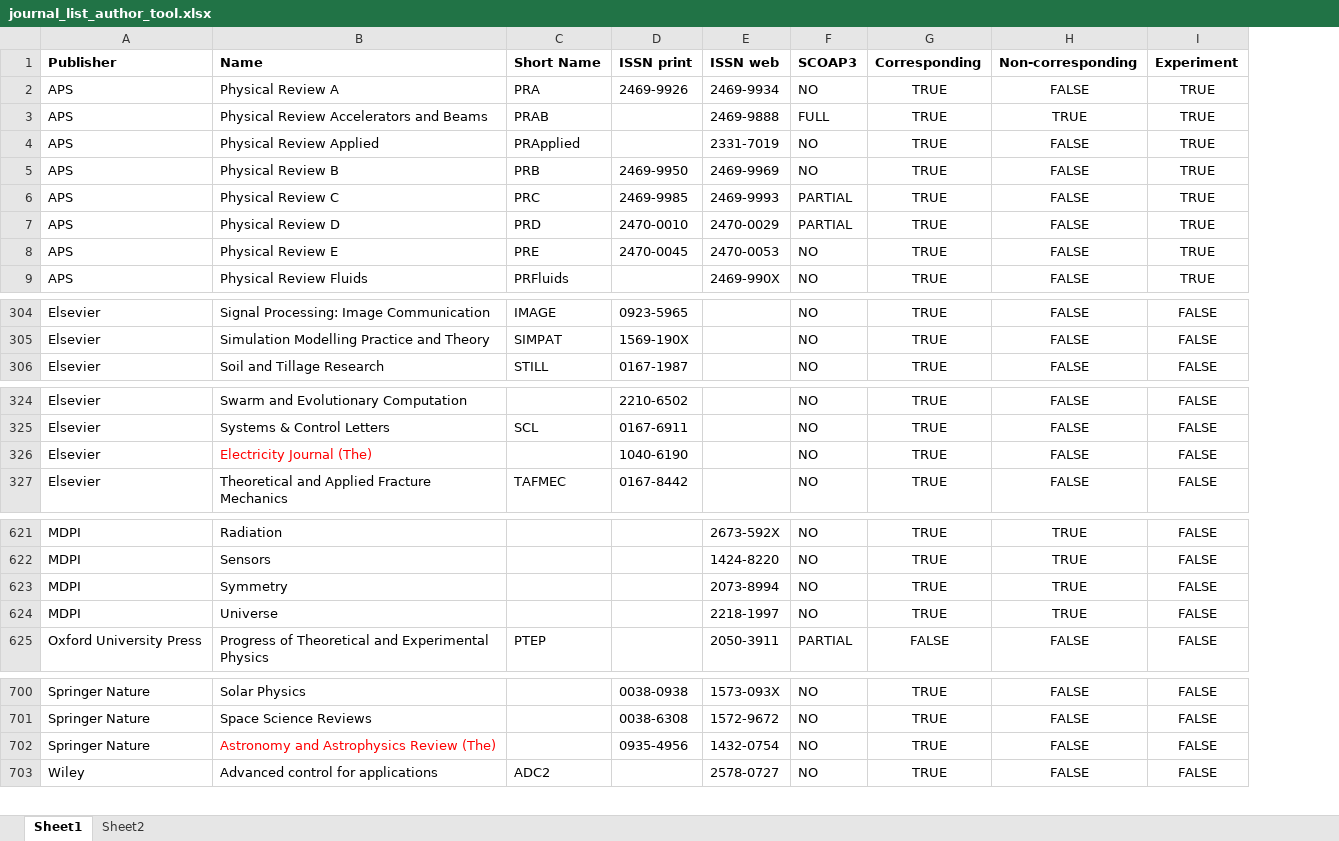
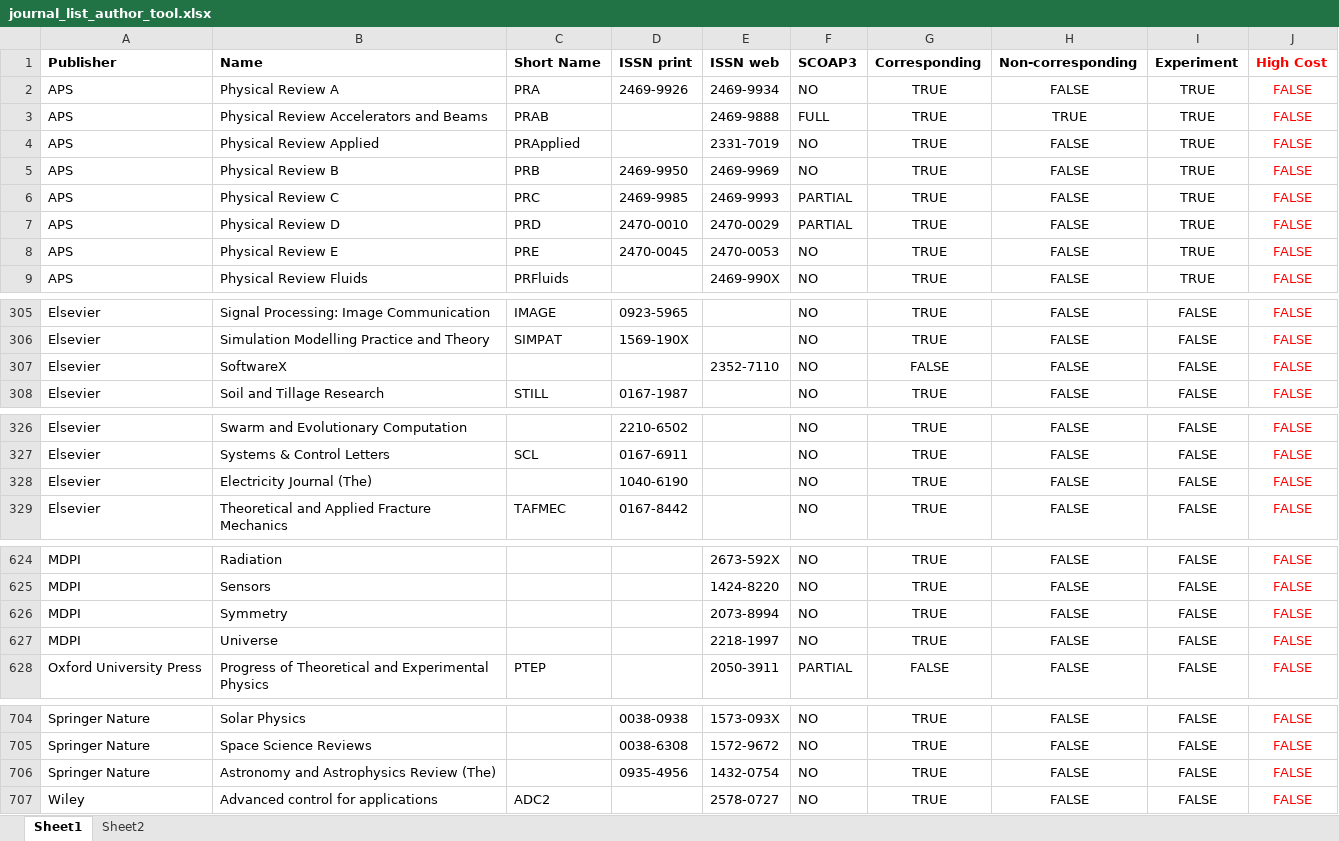
Before and after one commit to cern-sis/cern-authors-guide, an Excel workbook: src/data/journal_list_author_tool.xlsx, sheet Sheet1, drawn as a sheet; only a part is shown, gaps mark what is left out; values as stored, in another font and other column widths than the file's, no borders; addresses are those after the commit; the diff covers the shown part only; the diff names each change by its address in the sheet, - before the commit and + after, or states it on an @@ line.

```diff
--- a/src/data/journal_list_author_tool.xlsx (sheet Sheet1)
+++ b/src/data/journal_list_author_tool.xlsx (sheet Sheet1)
+column J (High Cost), rows 2-9: all FALSE; rows 305-306: FALSE | FALSE; row 308: FALSE; rows 326-329: all FALSE; rows 624-628: all FALSE; rows 704-707: all FALSE
+row 307: Elsevier | SoftwareX |  |  | 2352-7110 | NO | FALSE | FALSE | FALSE | FALSE
-B328 text colour: #FF0000
+B328 text colour: black
-H624:H627 (Non-corresponding): TRUE
+H624:H627 (Non-corresponding): FALSE
-B706 text colour: #FF0000
+B706 text colour: black
```
Also changed, not shown: 3 added rows, 38 edited cells and cell formats elsewhere in this sheet, 1 other file.
